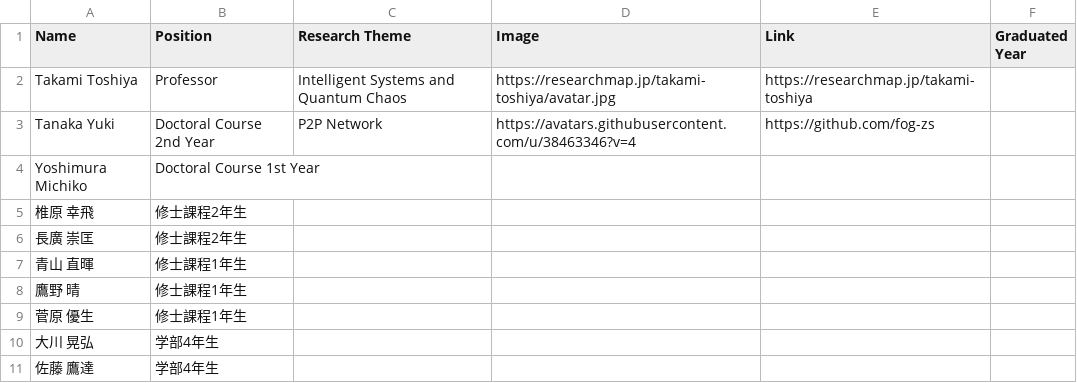
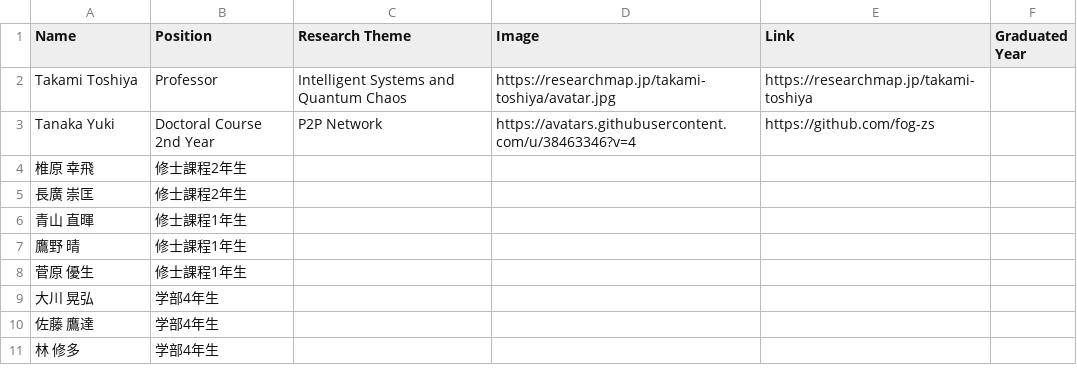
Before and after one commit to csiski2lab/csiski2lab.github.io, a CSV file: locales/en/members.csv, drawn as a sheet; only a part is shown; the shorter side is filled out with more unchanged rows; the diff names each change by its address in the sheet, - before the commit and + after, or states it on an @@ line.

```diff
--- a/locales/en/members.csv
+++ b/locales/en/members.csv
-row 4: Yoshimura Michiko | Doctoral Course 1st Year
```
Also changed, not shown: locales/ja/members.csv.
